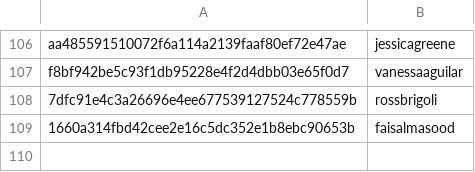
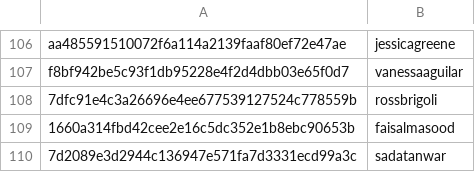
Before and after one commit to RevathyRamalingam/datatalksclub.github.io, a CSV file: scripts/data/hashes.csv, drawn as a sheet; only a part is shown, gaps mark what is left out; the diff names each change by its address in the sheet, - before the commit and + after, or states it on an @@ line.

```diff
--- a/scripts/data/hashes.csv
+++ b/scripts/data/hashes.csv
+row 110: 7d2089e3d2944c136947e571fa7d3331ecd99a3c | sadatanwar
```
Also changed, not shown: 3 other files.
